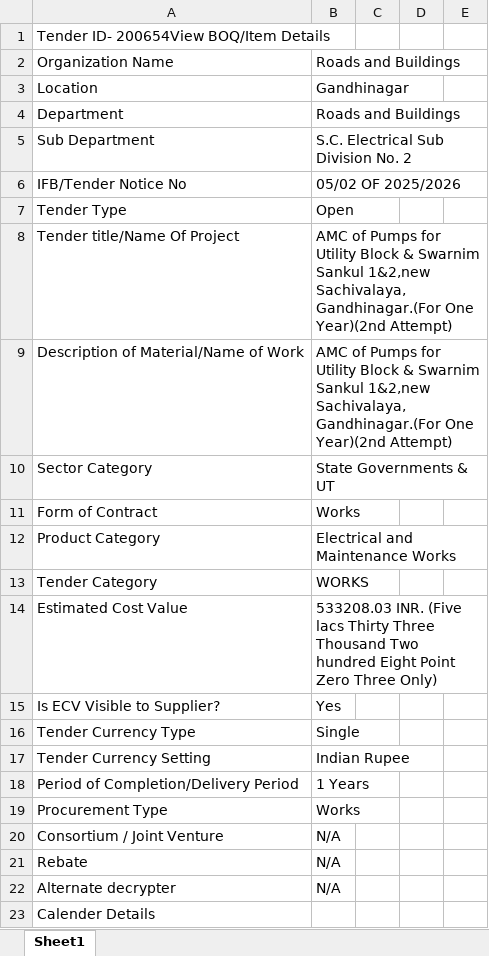
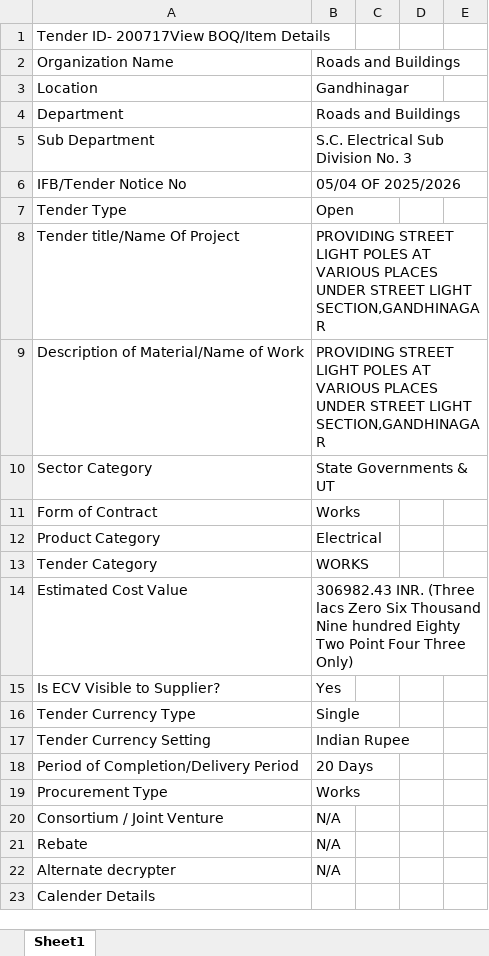
Before and after one commit to samantray-suvam/Web-Scrapping, an Excel workbook: all_tables.xlsx, sheet Sheet1, drawn as a sheet; only a part is shown; values as stored, in another font and other column widths than the file's, no cell formats; the diff covers the shown part only; the diff names each change by its address in the sheet, - before the commit and + after, or states it on an @@ line.

```diff
--- a/all_tables.xlsx (sheet Sheet1)
+++ b/all_tables.xlsx (sheet Sheet1)
-A1: Tender ID- 200654View BOQ/Item Details
+A1: Tender ID- 200717View BOQ/Item Details
-B5: S.C. Electrical Sub Division No. 2
+B5: S.C. Electrical Sub Division No. 3
-B6: 05/02 OF 2025/2026
+B6: 05/04 OF 2025/2026
-B8:B9: AMC of Pumps for Utility Block & Swarnim Sankul 1&2,new Sachivalaya, Gandhinagar.(For One Year)(2nd Attempt)
+B8:B9: PROVIDING STREET LIGHT POLES AT VARIOUS PLACES UNDER STREET LIGHT SECTION,GANDHINAGAR
-B12: Electrical and Maintenance Works
+B12: Electrical
-B14: 533208.03 INR. (Five lacs Thirty Three Thousand Two hundred Eight Point Zero Three Only)
+B14: 306982.43 INR. (Three lacs Zero Six Thousand Nine hundred Eighty Two Point Four Three Only)
-B18: 1 Years
+B18: 20 Days
```
Also changed, not shown: 9 removed rows and 26 edited cells elsewhere in this sheet, cell formats, 1 other file.
